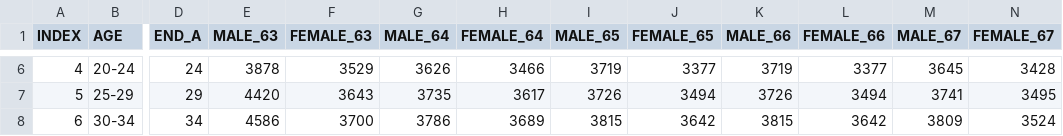
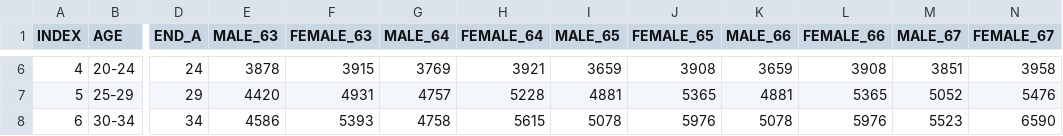
Before and after one commit to nsobangyai/OPENDATA, a CSV file: POP_1203_PYRAMID.csv, drawn as a sheet; only a part is shown, gaps mark what is left out; the diff covers the shown part only; the diff names each change by its address in the sheet, - before the commit and + after, or states it on an @@ line.

```diff
--- a/POP_1203_PYRAMID.csv
+++ b/POP_1203_PYRAMID.csv
-F6 (FEMALE_63): 3529
+F6 (FEMALE_63): 3915
-G6 (MALE_64): 3626
+G6 (MALE_64): 3769
-H6 (FEMALE_64): 3466
+H6 (FEMALE_64): 3921
-I6 (MALE_65): 3719
+I6 (MALE_65): 3659
-J6 (FEMALE_65): 3377
+J6 (FEMALE_65): 3908
-K6 (MALE_66): 3719
+K6 (MALE_66): 3659
-L6 (FEMALE_66): 3377
+L6 (FEMALE_66): 3908
-M6 (MALE_67): 3645
+M6 (MALE_67): 3851
-N6 (FEMALE_67): 3428
+N6 (FEMALE_67): 3958
-F7 (FEMALE_63): 3643
+F7 (FEMALE_63): 4931
-G7 (MALE_64): 3735
+G7 (MALE_64): 4757
-H7 (FEMALE_64): 3617
+H7 (FEMALE_64): 5228
-I7 (MALE_65): 3726
+I7 (MALE_65): 4881
-J7 (FEMALE_65): 3494
+J7 (FEMALE_65): 5365
-K7 (MALE_66): 3726
+K7 (MALE_66): 4881
-L7 (FEMALE_66): 3494
+L7 (FEMALE_66): 5365
-M7 (MALE_67): 3741
+M7 (MALE_67): 5052
-N7 (FEMALE_67): 3495
+N7 (FEMALE_67): 5476
-F8 (FEMALE_63): 3700
+F8 (FEMALE_63): 5393
-G8 (MALE_64): 3786
+G8 (MALE_64): 4758
-H8 (FEMALE_64): 3689
+H8 (FEMALE_64): 5615
-I8 (MALE_65): 3815
+I8 (MALE_65): 5078
-J8 (FEMALE_65): 3642
+J8 (FEMALE_65): 5976
-K8 (MALE_66): 3815
+K8 (MALE_66): 5078
-L8 (FEMALE_66): 3642
+L8 (FEMALE_66): 5976
-M8 (MALE_67): 3809
+M8 (MALE_67): 5523
-N8 (FEMALE_67): 3524
+N8 (FEMALE_67): 6590
```
Also changed, not shown: 108 edited cells elsewhere in this file.
